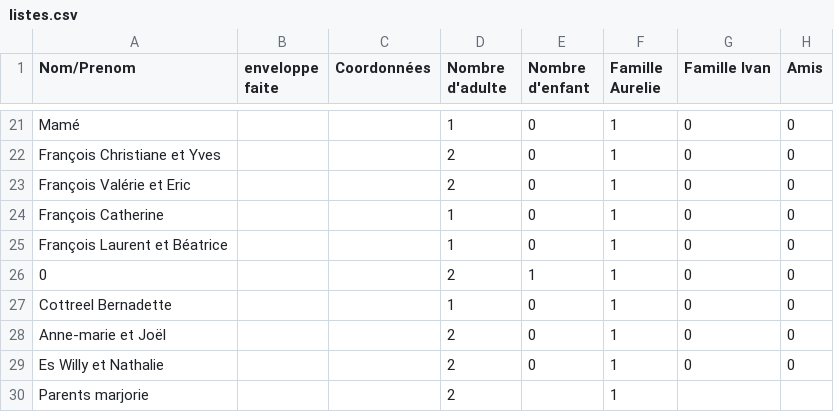
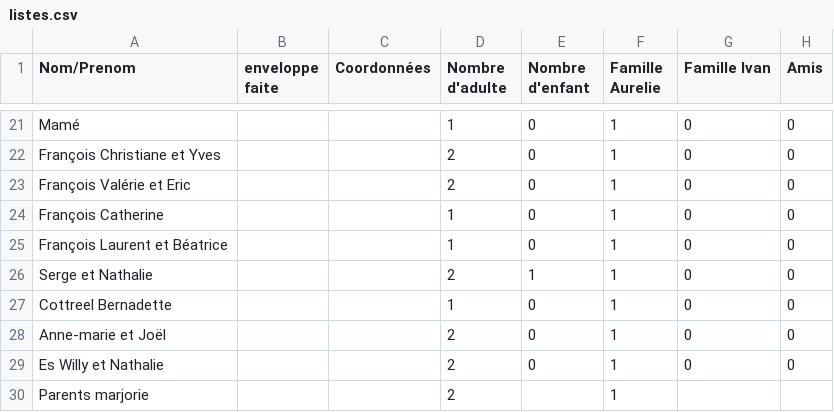
Before and after one commit to ibeauvais/GestionInviteMariage, a CSV file: conf/listes.csv, drawn as a sheet; only a part is shown, gaps mark what is left out; the diff names each change by its address in the sheet, - before the commit and + after, or states it on an @@ line.

Commit message:
pb encodage

```diff
--- a/conf/listes.csv
+++ b/conf/listes.csv
-A26 (Nom/Prenom): 0
+A26 (Nom/Prenom): Serge et Nathalie
```
